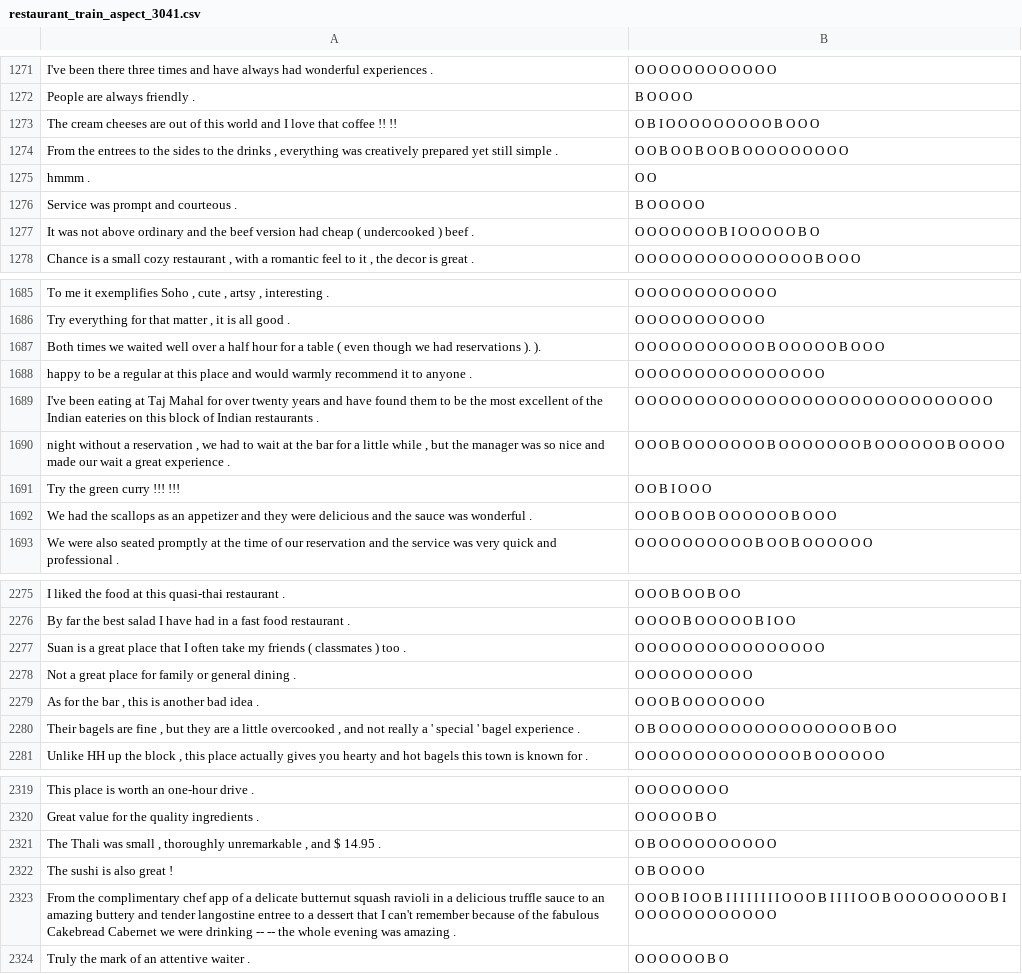
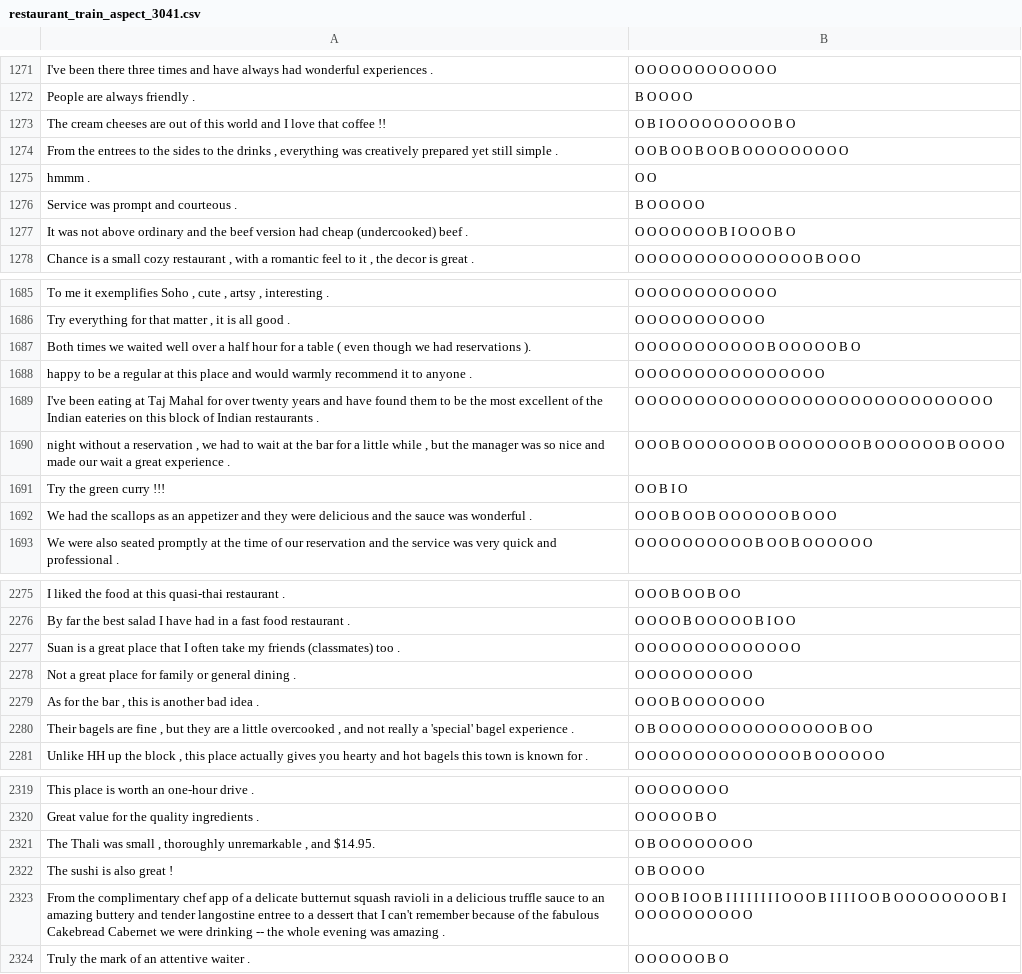
Before and after one commit to LIznzn/ABSAPreprocess, a CSV file: datasets/SemEval2014/mydata/restaurant_train_aspect_3041.csv, drawn as a sheet; only a part is shown, gaps mark what is left out; the diff covers the shown part only; the diff names each change by its address in the sheet, - before the commit and + after, or states it on an @@ line.

```diff
--- a/datasets/SemEval2014/mydata/restaurant_train_aspect_3041.csv
+++ b/datasets/SemEval2014/mydata/restaurant_train_aspect_3041.csv
-A1273: …coffee !! !!
+A1273: …coffee !!
-B1273: O B I O O O O O O O O O B O O O
+B1273: O B I O O O O O O O O O B O
-A1277: …had cheap ( undercooked ) beef .
+A1277: …had cheap (undercooked) beef .
-B1277: O O O O O O O B I O O O O O B O
+B1277: O O O O O O O B I O O O B O
-A1687: …reservations ). ).
+A1687: …reservations ).
-B1687: O O O O O O O O O O O B O O O O O B O O O
+B1687: O O O O O O O O O O O B O O O O O B O
-A1691: Try the green curry !!! !!!
+A1691: Try the green curry !!!
-B1691: O O B I O O O
+B1691: O O B I O
-A2277: …my friends ( classmates ) too .
+A2277: …my friends (classmates) too .
-B2277: O O O O O O O O O O O O O O O O
+B2277: O O O O O O O O O O O O O O
-A2280: …really a ' special ' bagel experience…
+A2280: …really a 'special' bagel experience…
-B2280: O B O O O O O O O O O O O O O O O O O B O O
+B2280: O B O O O O O O O O O O O O O O O B O O
-A2321: …, and $ 14.95 .
+A2321: …, and $14.95.
-B2321: O B O O O O O O O O O O
+B2321: O B O O O O O O O O
-A2323: …drinking -- -- the whole…
+A2323: …drinking -- the whole…
-B2323: …O O O O O O
+B2323: …O O O O
```
Also changed, not shown: 3 added rows, 3 removed rows and 156 edited cells elsewhere in this file, datasets/SemEval2014/mydata/laptop_train_aspect_3045.csv, datasets/SemEval2014/mydata/laptop_train_join_3045.csv, 16 other files.
